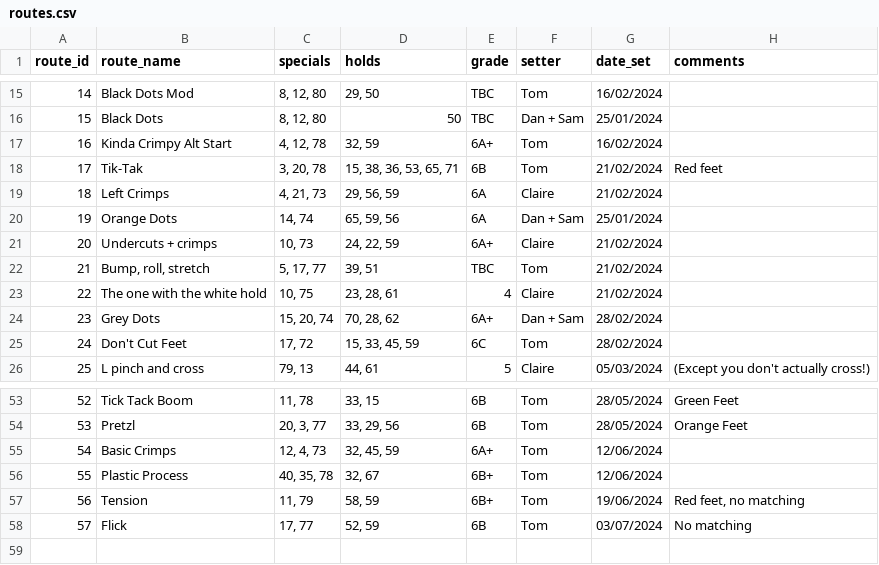
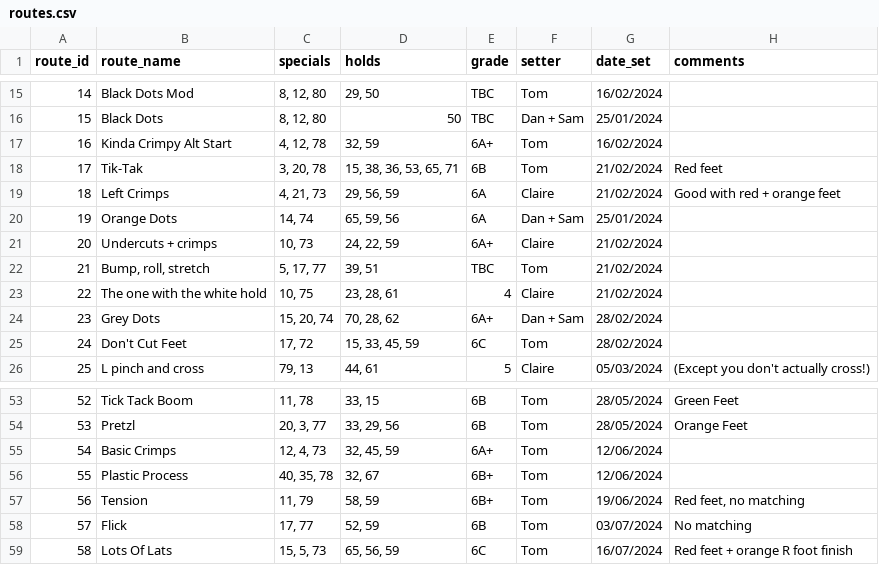
Before and after one commit to ceguest/climbing_app, a CSV file: static/routes.csv, drawn as a sheet; only a part is shown, gaps mark what is left out.

Commit message:
New route + notes 16-07-2024

```diff
--- a/static/routes.csv
+++ b/static/routes.csv
@@ -18,3 +18,3 @@ route_id;route_name;specials;holds;grade;setter;date_set;comments
 17;Tik-Tak;3, 20, 78;15, 38, 36, 53, 65, 71;6B;Tom;21/02/2024;Red feet
-18;Left Crimps;4, 21, 73;29, 56, 59;6A;Claire;21/02/2024;
+18;Left Crimps;4, 21, 73;29, 56, 59;6A;Claire;21/02/2024;Good with red + orange feet
 19;Orange Dots;14, 74;65, 59, 56;6A;Dan + Sam;25/01/2024;
@@ -58 +58,2 @@ route_id;route_name;specials;holds;grade;setter;date_set;comments
 57;Flick; 17, 77; 52, 59;6B;Tom;03/07/2024;No matching
+58;Lots Of Lats;15, 5, 73;65, 56, 59;6C;Tom;16/07/2024;Red feet + orange R foot finish
```
